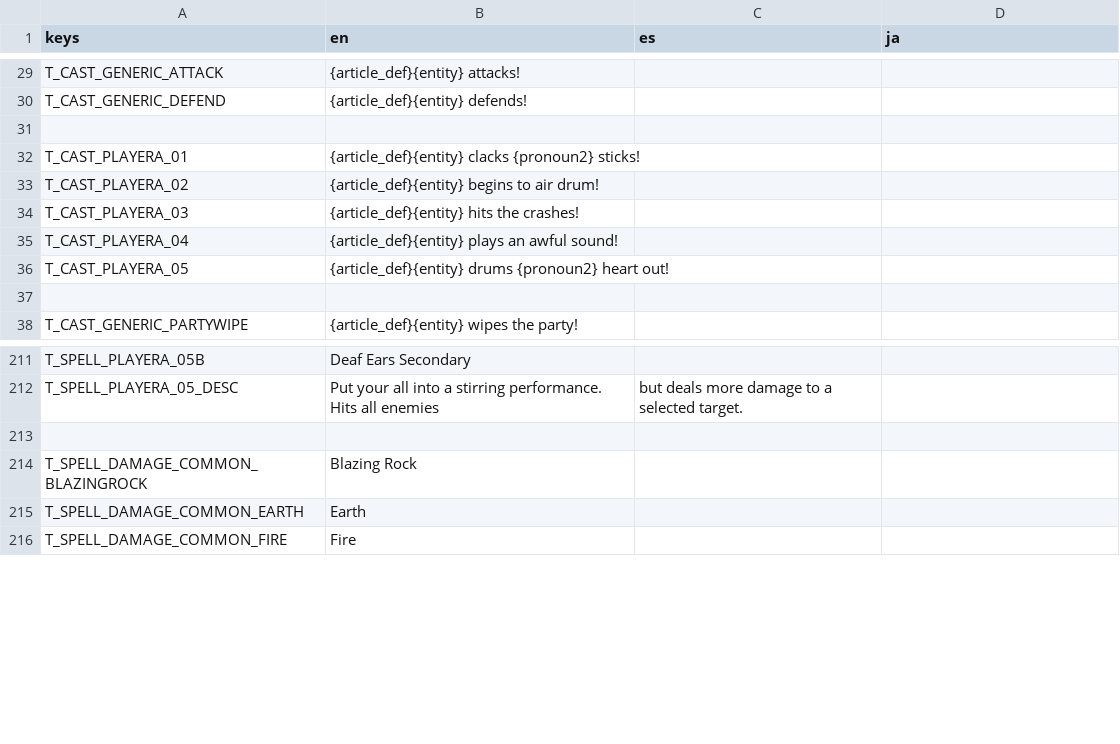
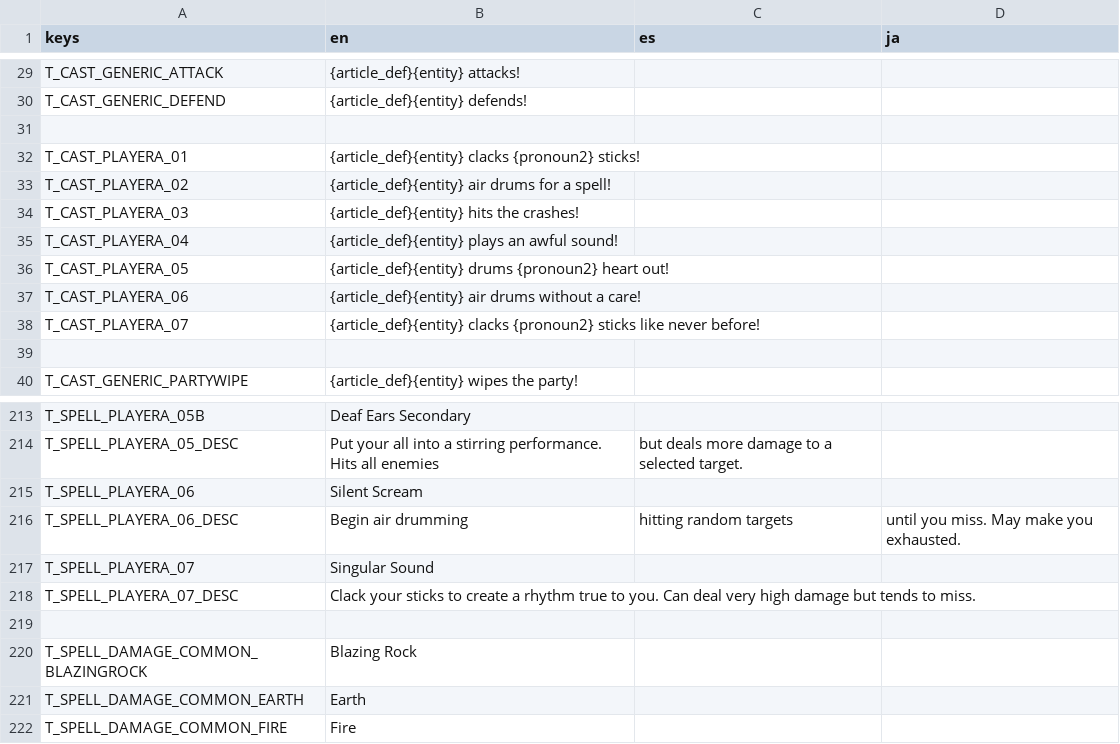
Before and after one commit to Tougon/CopyrightRPG, a CSV file: assets/Localization/TextDatabase.csv, drawn as a sheet; only a part is shown, gaps mark what is left out.

Commit message:
7-31-25 - Player A Moveset Complete
Completed Player A moveset
Fixed issue in random damage roll text that would cause game to break if any hit is a critical hit

```diff
--- a/assets/Localization/TextDatabase.csv
+++ b/assets/Localization/TextDatabase.csv
@@ -32,3 +32,3 @@ T_CAST_GENERIC_DEFEND,{article_def}{entity} defends!,,
 T_CAST_PLAYERA_01,{article_def}{entity} clacks {pronoun2} sticks!,,
-T_CAST_PLAYERA_02,{article_def}{entity} begins to air drum!,,
+T_CAST_PLAYERA_02,{article_def}{entity} air drums for a spell!,,
 T_CAST_PLAYERA_03,{article_def}{entity} hits the crashes!,,
@@ -36,2 +36,4 @@ T_CAST_PLAYERA_04,{article_def}{entity} plays an awful sound!,,
 T_CAST_PLAYERA_05,{article_def}{entity} drums {pronoun2} heart out!,,
+T_CAST_PLAYERA_06,{article_def}{entity} air drums without a care!,,
+T_CAST_PLAYERA_07,{article_def}{entity} clacks {pronoun2} sticks like never before!,,
 
@@ -212,2 +214,6 @@ T_SPELL_PLAYERA_05B,Deaf Ears Secondary,,
 T_SPELL_PLAYERA_05_DESC,Put your all into a stirring performance. Hits all enemies, but deals more damage to a selected target.,,
+T_SPELL_PLAYERA_06,Silent Scream,,
+T_SPELL_PLAYERA_06_DESC,Begin air drumming, hitting random targets, until you miss. May make you exhausted.,,
+T_SPELL_PLAYERA_07,Singular Sound,,
+T_SPELL_PLAYERA_07_DESC,Clack your sticks to create a rhythm true to you. Can deal very high damage but tends to miss.,,
 
```
Also changed, not shown: 33 other files.
